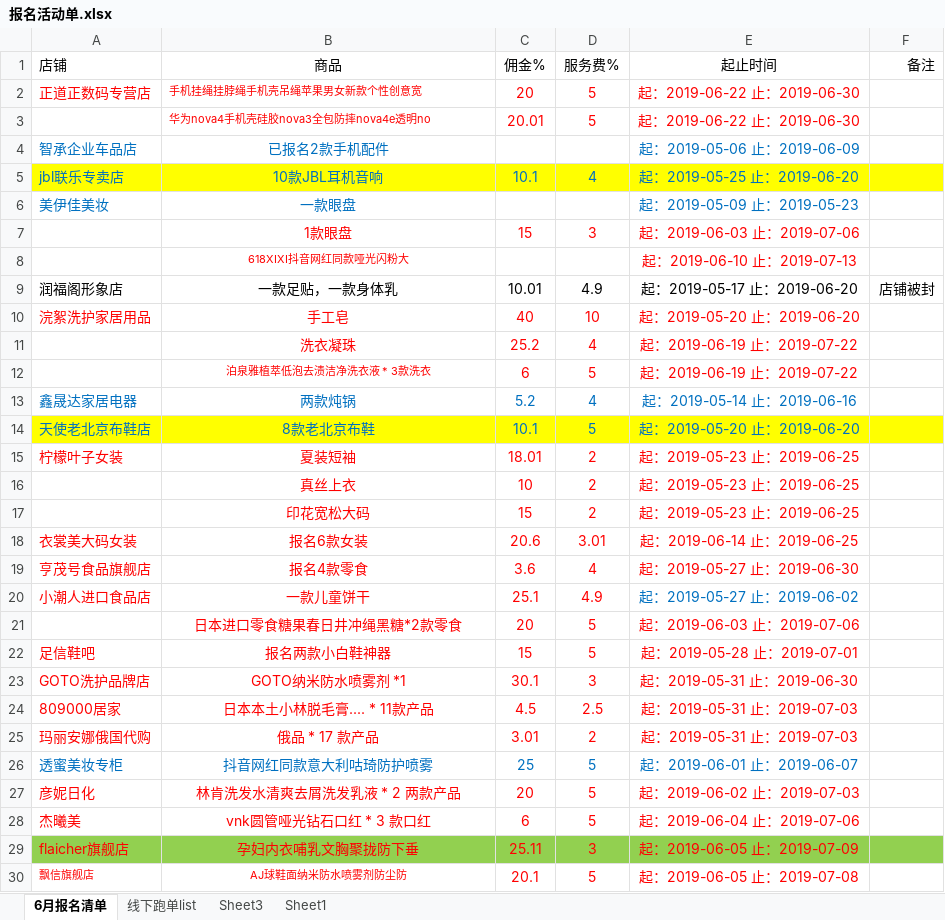
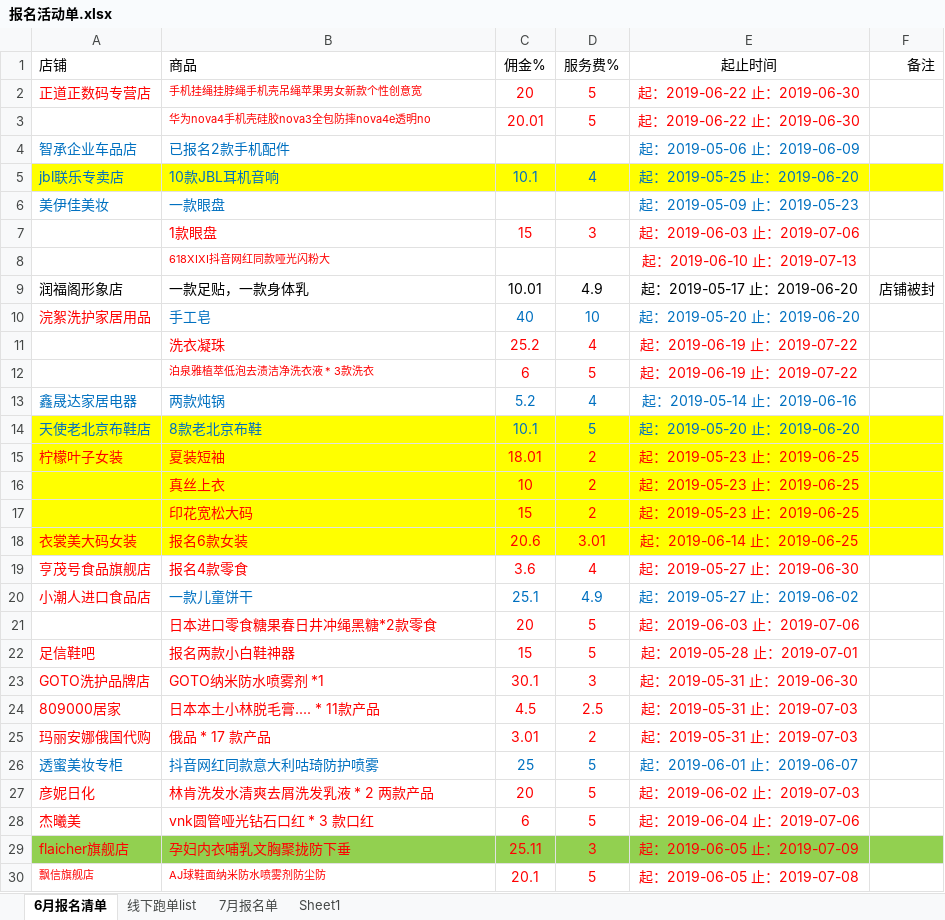
Before and after one commit to OriginalLucieN/T_KStation, an Excel workbook: 招商团长/报名活动单.xlsx, sheet 6月报名清单, drawn as a sheet; only a part is shown; values as stored, in another font and other column widths than the file's, no borders; the diff covers the shown part only; the diff names each change by its address in the sheet, - before the commit and + after, or states it on an @@ line.

```diff
--- a/招商团长/报名活动单.xlsx (sheet 6月报名清单)
+++ b/招商团长/报名活动单.xlsx (sheet 6月报名清单)
-sheet tab: Sheet3
+sheet tab: 7月报名单
-B1 alignment: center
+B1 alignment: left
-B4:B30 alignment: center
+B4:B30 alignment: left
-B10:E10 text colour: #FF0000
+B10:E10 text colour: #0070C0
-A15:F18 fill: none
+A15:F18 fill: #FFFF00
-B20:D20 text colour: #FF0000
+B20:D20 text colour: #0070C0
```
Also changed, not shown: 2 added rows and cell formats elsewhere in this sheet, sheet 7月报名单, 1 other file.
